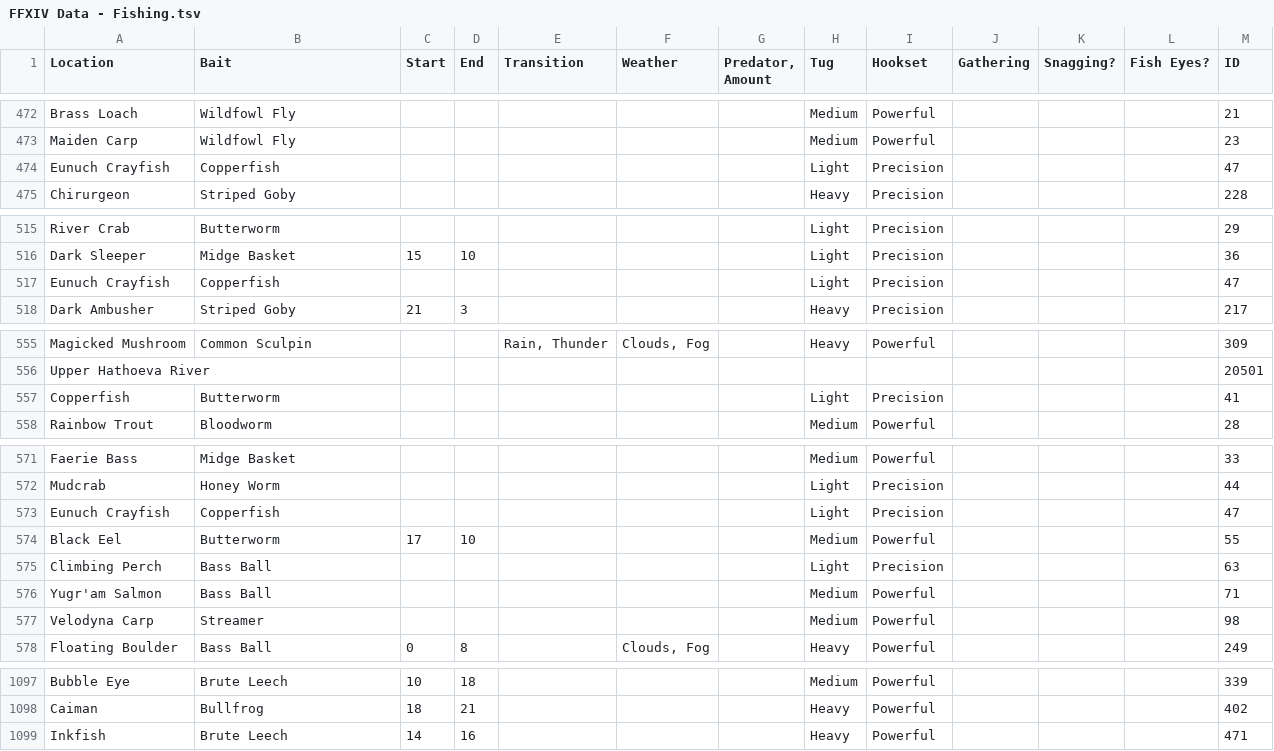
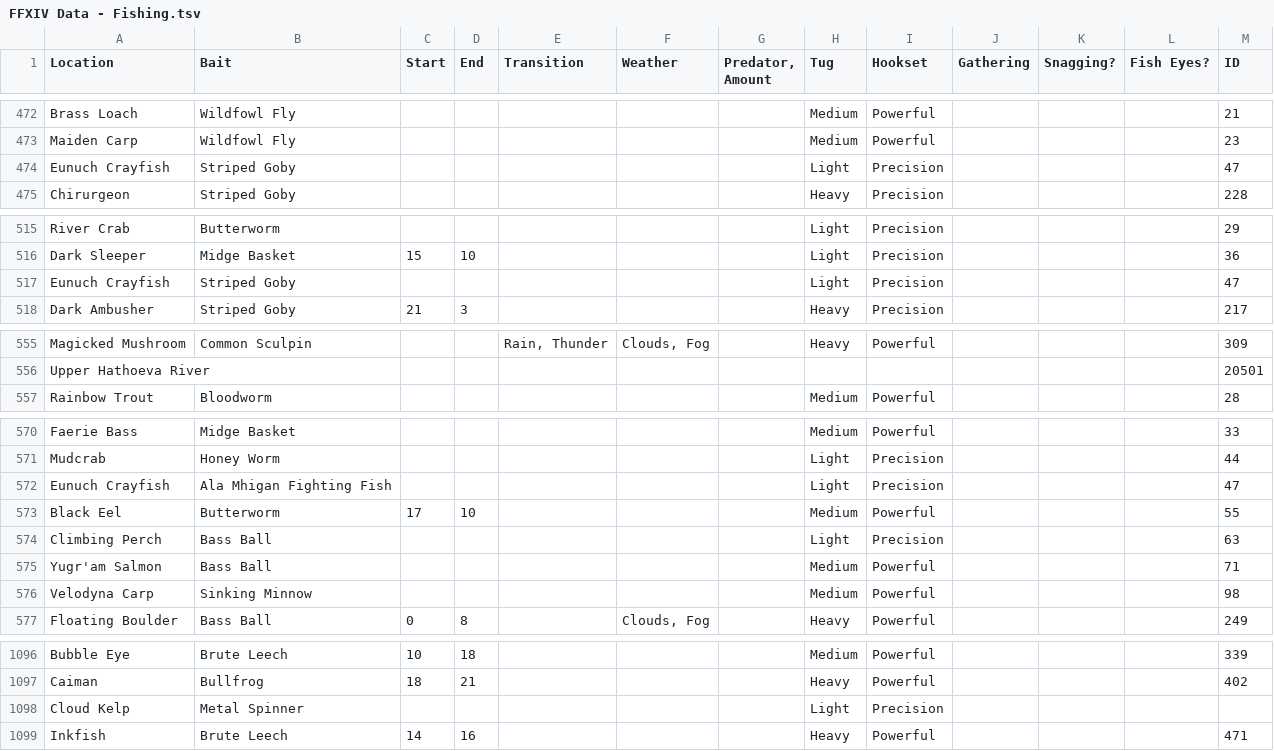
Before and after one commit to ufx/GarlandTools, a TSV file: Supplemental/FFXIV Data - Fishing.tsv, drawn as a sheet; only a part is shown, gaps mark what is left out; the diff covers the shown part only.

Commit message:
Fishing data fixes

```diff
--- a/Supplemental/FFXIV Data - Fishing.tsv
+++ b/Supplemental/FFXIV Data - Fishing.tsv
@@ -473,3 +473,3 @@ Brass Loach	Wildfowl Fly						Medium	Powerful				21
 Maiden Carp	Wildfowl Fly						Medium	Powerful				23
-Eunuch Crayfish	Copperfish						Light	Precision				47
+Eunuch Crayfish	Striped Goby						Light	Precision				47
 Chirurgeon	Striped Goby						Heavy	Precision				228
@@ -516,3 +516,3 @@ River Crab	Butterworm						Light	Precision				29
 Dark Sleeper	Midge Basket	15	10				Light	Precision				36
-Eunuch Crayfish	Copperfish						Light	Precision				47
+Eunuch Crayfish	Striped Goby						Light	Precision				47
 Dark Ambusher	Striped Goby	21	3				Heavy	Precision				217
@@ -556,3 +556,2 @@ Magicked Mushroom	Common Sculpin			Rain, Thunder	Clouds, Fog		Heavy	Powerful
 Upper Hathoeva River												20501
-Copperfish	Butterworm						Light	Precision				41
 Rainbow Trout	Bloodworm						Medium	Powerful				28
@@ -572,3 +571,3 @@ Faerie Bass	Midge Basket						Medium	Powerful				33
 Mudcrab	Honey Worm						Light	Precision				44
-Eunuch Crayfish	Copperfish						Light	Precision				47
+Eunuch Crayfish	Ala Mhigan Fighting Fish						Light	Precision				47
 Black Eel	Butterworm	17	10				Medium	Powerful				55
@@ -576,3 +575,3 @@ Climbing Perch	Bass Ball						Light	Precision				63
 Yugr'am Salmon	Bass Ball						Medium	Powerful				71
-Velodyna Carp	Streamer						Medium	Powerful				98
+Velodyna Carp	Sinking Minnow						Medium	Powerful				98
 Floating Boulder	Bass Ball	0	8		Clouds, Fog		Heavy	Powerful				249
@@ -1098,2 +1097,3 @@ Bubble Eye	Brute Leech	10	18				Medium	Powerful				339
 Caiman	Bullfrog	18	21				Heavy	Powerful				402
+Cloud Kelp	Metal Spinner						Light	Precision				
 Inkfish	Brute Leech	14	16				Heavy	Powerful				471
```
Also changed, not shown: 15 edited cells elsewhere in this file, 1 other file.
